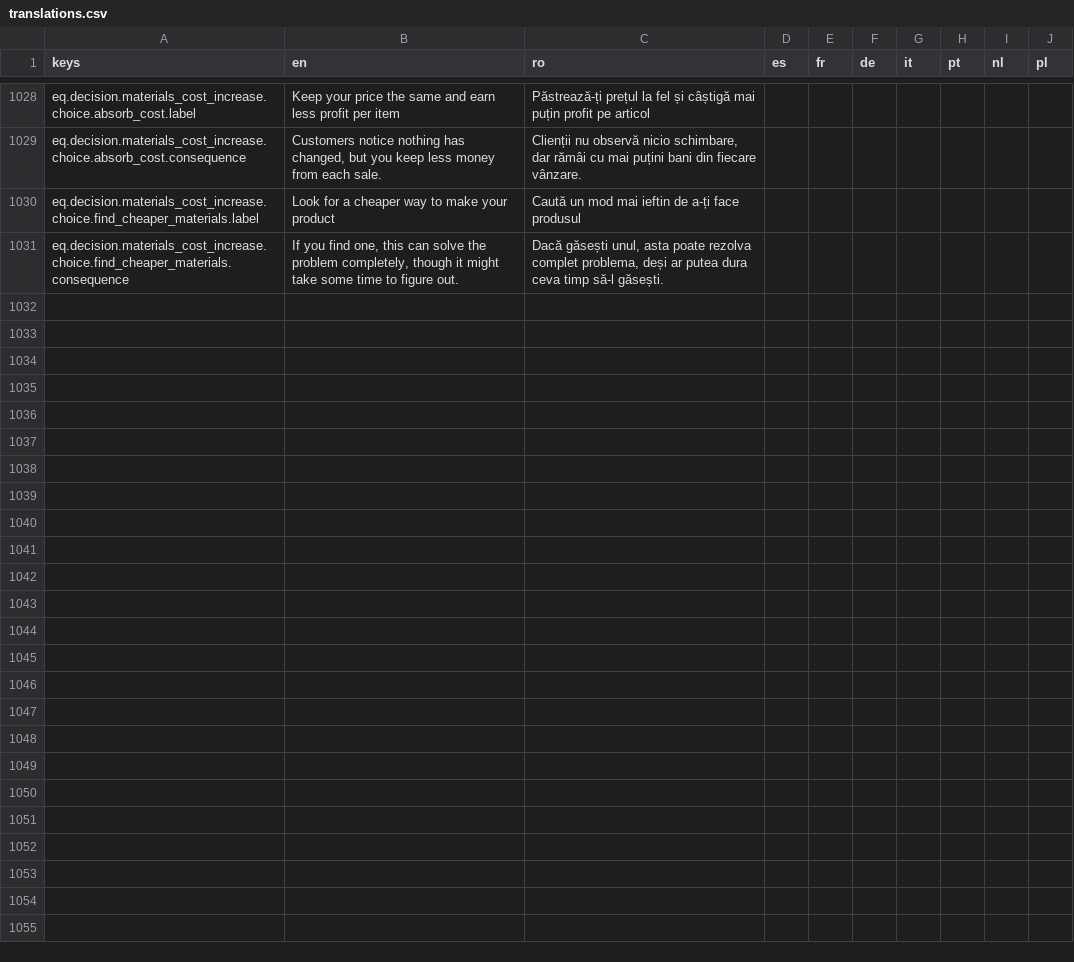
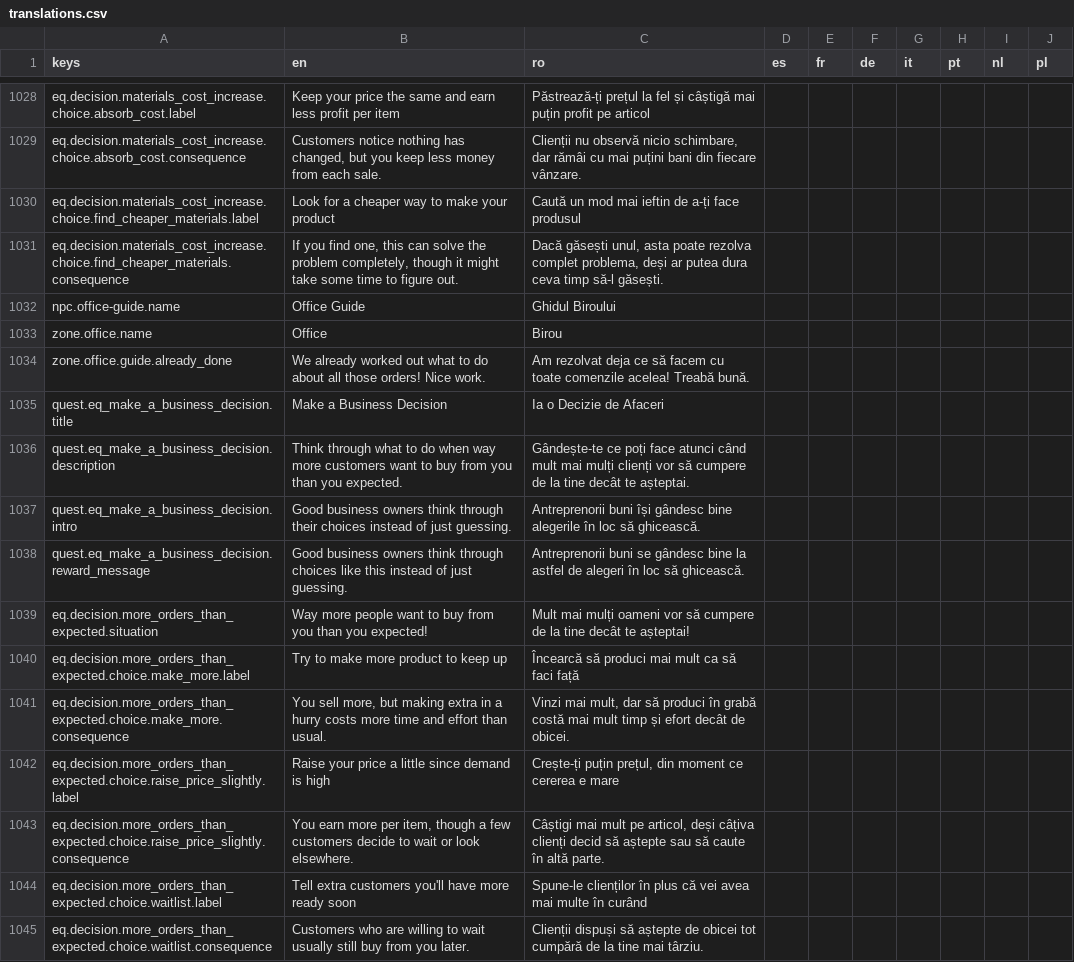
Before and after one commit to laviniamoraru28-creator/money-quest, a CSV file: godot/money-quest-game/localization/translations.csv, drawn as a sheet; only a part is shown, gaps mark what is left out.

```diff
--- a/godot/money-quest-game/localization/translations.csv
+++ b/godot/money-quest-game/localization/translations.csv
@@ -1031 +1031,15 @@
 "eq.decision.materials_cost_increase.choice.find_cheaper_materials.consequence","If you find one, this can solve the problem completely, though it might take some time to figure out.","Dacă găsești unul, asta poate rezolva complet problema, deși ar putea dura ceva timp să-l găsești.","","","","","","",""
+"npc.office-guide.name","Office Guide","Ghidul Biroului","","","","","","",""
+"zone.office.name","Office","Birou","","","","","","",""
+"zone.office.guide.already_done","We already worked out what to do about all those orders! Nice work.","Am rezolvat deja ce să facem cu toate comenzile acelea! Treabă bună.","","","","","","",""
+"quest.eq_make_a_business_decision.title","Make a Business Decision","Ia o Decizie de Afaceri","","","","","","",""
+"quest.eq_make_a_business_decision.description","Think through what to do when way more customers want to buy from you than you expected.","Gândește-te ce poți face atunci când mult mai mulți clienți vor să cumpere de la tine decât te așteptai.","","","","","","",""
+"quest.eq_make_a_business_decision.intro","Good business owners think through their choices instead of just guessing.","Antreprenorii buni își gândesc bine alegerile în loc să ghicească.","","","","","","",""
+"quest.eq_make_a_business_decision.reward_message","Good business owners think through choices like this instead of just guessing.","Antreprenorii buni se gândesc bine la astfel de alegeri în loc să ghicească.","","","","","","",""
+"eq.decision.more_orders_than_expected.situation","Way more people want to buy from you than you expected!","Mult mai mulți oameni vor să cumpere de la tine decât te așteptai!","","","","","","",""
+"eq.decision.more_orders_than_expected.choice.make_more.label","Try to make more product to keep up","Încearcă să produci mai mult ca să faci față","","","","","","",""
+"eq.decision.more_orders_than_expected.choice.make_more.consequence","You sell more, but making extra in a hurry costs more time and effort than usual.","Vinzi mai mult, dar să produci în grabă costă mai mult timp și efort decât de obicei.","","","","","","",""
+"eq.decision.more_orders_than_expected.choice.raise_price_slightly.label","Raise your price a little since demand is high","Crește-ți puțin prețul, din moment ce cererea e mare","","","","","","",""
+"eq.decision.more_orders_than_expected.choice.raise_price_slightly.consequence","You earn more per item, though a few customers decide to wait or look elsewhere.","Câștigi mai mult pe articol, deși câțiva clienți decid să aștepte sau să caute în altă parte.","","","","","","",""
+"eq.decision.more_orders_than_expected.choice.waitlist.label","Tell extra customers you'll have more ready soon","Spune-le clienților în plus că vei avea mai multe în curând","","","","","","",""
+"eq.decision.more_orders_than_expected.choice.waitlist.consequence","Customers who are willing to wait usually still buy from you later.","Clienții dispuși să aștepte de obicei tot cumpără de la tine mai târziu.","","","","","","",""
```
Also changed, not shown: 6 other files.
